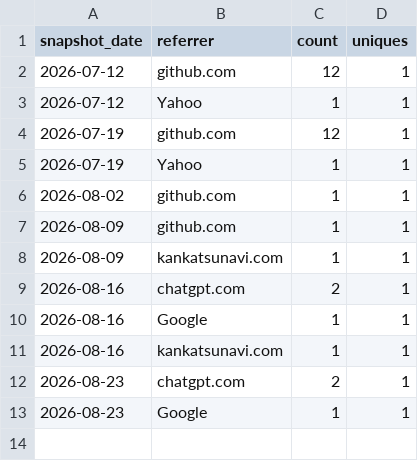
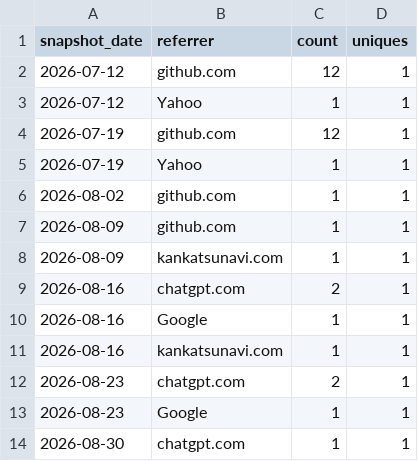
Before and after one commit to ytsubo8426/japan-municipal-offices, a CSV file: stats/referrers.csv, drawn as a sheet.

```diff
--- a/stats/referrers.csv
+++ b/stats/referrers.csv
@@ -13 +13,2 @@ snapshot_date,referrer,count,uniques
 2026-08-23,Google,1,1
+2026-08-30,chatgpt.com,1,1
```
Also changed, not shown: stats/traffic.csv.
